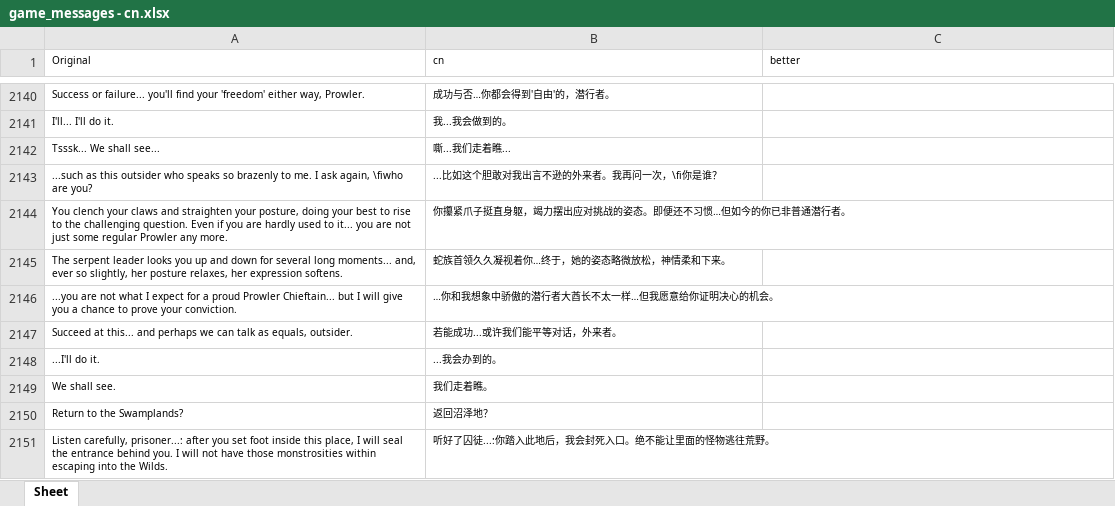
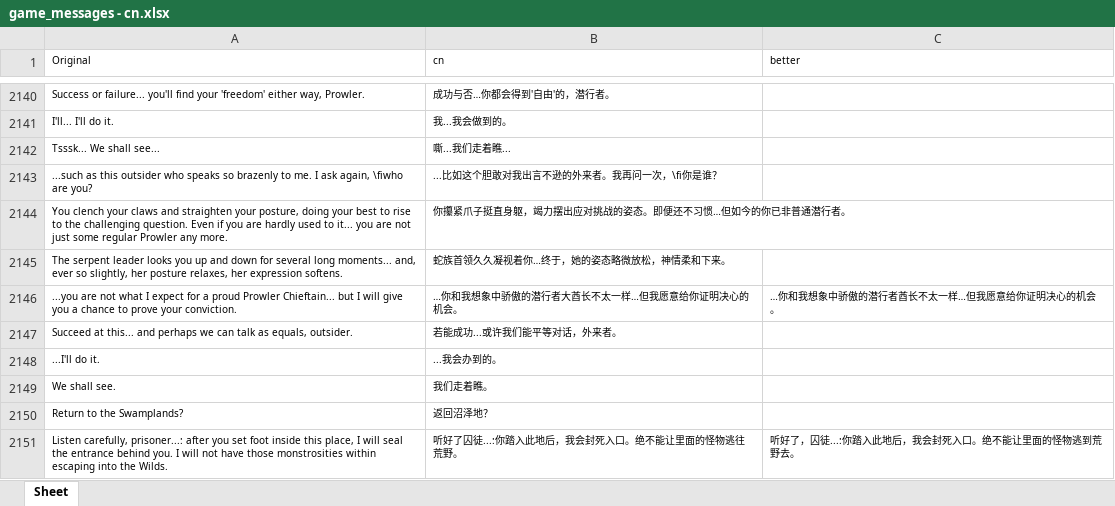
Before and after one commit to YLSH123/prowler-cn-localization, an Excel workbook: game_messages - cn.xlsx, sheet Sheet, drawn as a sheet; only a part is shown, gaps mark what is left out; values as stored, in another font and other column widths than the file's, no borders; the diff covers the shown part only; the diff names each change by its address in the sheet, - before the commit and + after, or states it on an @@ line.

```diff
--- a/game_messages - cn.xlsx (sheet Sheet)
+++ b/game_messages - cn.xlsx (sheet Sheet)
-C2146 (better): (empty)
+C2146 (better): …你和我想象中骄傲的潜行者酋长不太一样…但我愿意给你证明决心的机会。
-C2151 (better): (empty)
+C2151 (better): 听好了，囚徒...:你踏入此地后，我会封死入口。绝不能让里面的怪物逃到荒野去。
```
Also changed, not shown: 1 added row and 119 edited cells elsewhere in this sheet.
